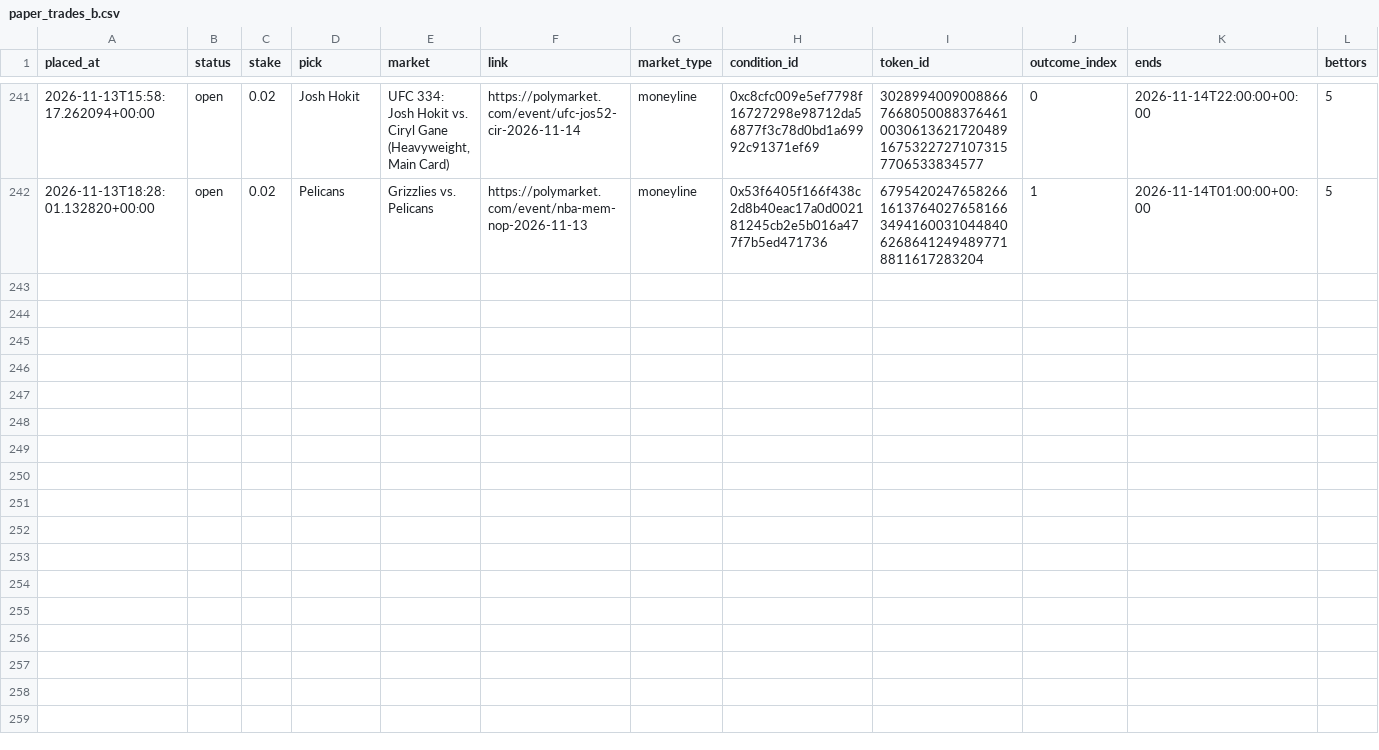
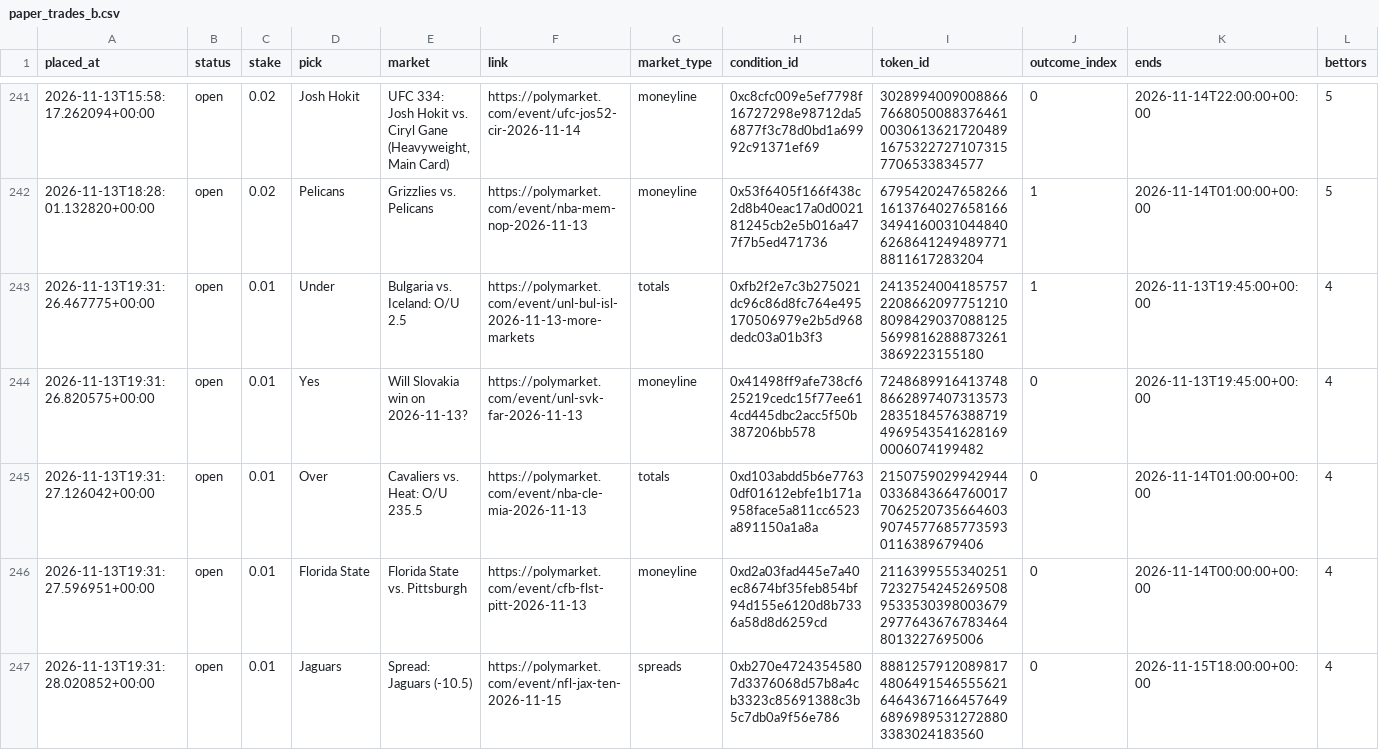
Before and after one commit to bhooder/Polymarket, a CSV file: paper_trades_b.csv, drawn as a sheet; only a part is shown, gaps mark what is left out; rows hold the shown columns only; the diff names each change by its address in the sheet, - before the commit and + after, or states it on an @@ line.

```diff
--- a/paper_trades_b.csv
+++ b/paper_trades_b.csv
+row 243: 2026-11-13T19:31:26.467775+00:00 | open | 0.01 | Under | Bulgaria vs. Iceland: O/U 2.5 | https://polymarket.com/event/unl-bul-isl-2026-11-13-more-markets | totals | 0xfb2f2e7c3b275021dc96c86d8fc764e495170506979e2b5d968dedc03a01b3f3 | 24135240041857572208662097751210809842903708812556998162888732613869223155180 | 1 | 2026-11-13T19:45:00+00:00 | 4
+row 244: 2026-11-13T19:31:26.820575+00:00 | open | 0.01 | Yes | Will Slovakia win on 2026-11-13? | https://polymarket.com/event/unl-svk-far-2026-11-13 | moneyline | 0x41498ff9afe738cf625219cedc15f77ee614cd445dbc2acc5f50b387206bb578 | 72486899164137488662897407313573283518457638871949695435416281690006074199482 | 0 | 2026-11-13T19:45:00+00:00 | 4
+row 245: 2026-11-13T19:31:27.126042+00:00 | open | 0.01 | Over | Cavaliers vs. Heat: O/U 235.5 | https://polymarket.com/event/nba-cle-mia-2026-11-13 | totals | 0xd103abdd5b6e77630df01612ebfe1b171a958face5a811cc6523a891150a1a8a | 21507590299429440336843664760017706252073566460390745776857735930116389679406 | 0 | 2026-11-14T01:00:00+00:00 | 4
+row 246: 2026-11-13T19:31:27.596951+00:00 | open | 0.01 | Florida State | Florida State vs. Pittsburgh | https://polymarket.com/event/cfb-flst-pitt-2026-11-13 | moneyline | 0xd2a03fad445e7a40ec8674bf35feb854bf94d155e6120d8b7336a58d8d6259cd | 21163995553402517232754245269508953353039800367929776436767834648013227695006 | 0 | 2026-11-14T00:00:00+00:00 | 4
+row 247: 2026-11-13T19:31:28.020852+00:00 | open | 0.01 | Jaguars | Spread: Jaguars (-10.5) | https://polymarket.com/event/nfl-jax-ten-2026-11-15 | spreads | 0xb270e47243545807d3376068d57b8a4cb3323c85691388c3b5c7db0a9f56e786 | 88812579120898174806491546555621646436716645764968969895312728803383024183560 | 0 | 2026-11-15T18:00:00+00:00 | 4
```
Also changed, not shown: paper_trades_c.csv, pick_log.csv, 9 other files.
